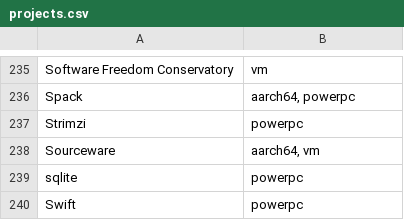
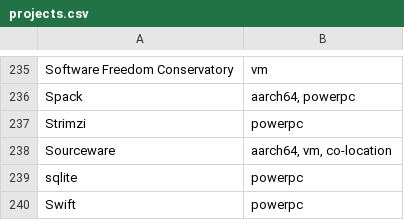
Before and after one commit to osuosl/osuosl-pelican, a CSV file: content/services/hosting/projects.csv, drawn as a sheet; only a part is shown, gaps mark what is left out.

Commit message:
Added co-location to Sourceware services
Co-authored-by: Lance Albertson <lance@osuosl.org>

```diff
--- a/content/services/hosting/projects.csv
+++ b/content/services/hosting/projects.csv
@@ -237,3 +237,3 @@
 "Strimzi","powerpc"
-"Sourceware","aarch64, vm"
+"Sourceware","aarch64, vm, co-location"
 "sqlite","powerpc"
```
